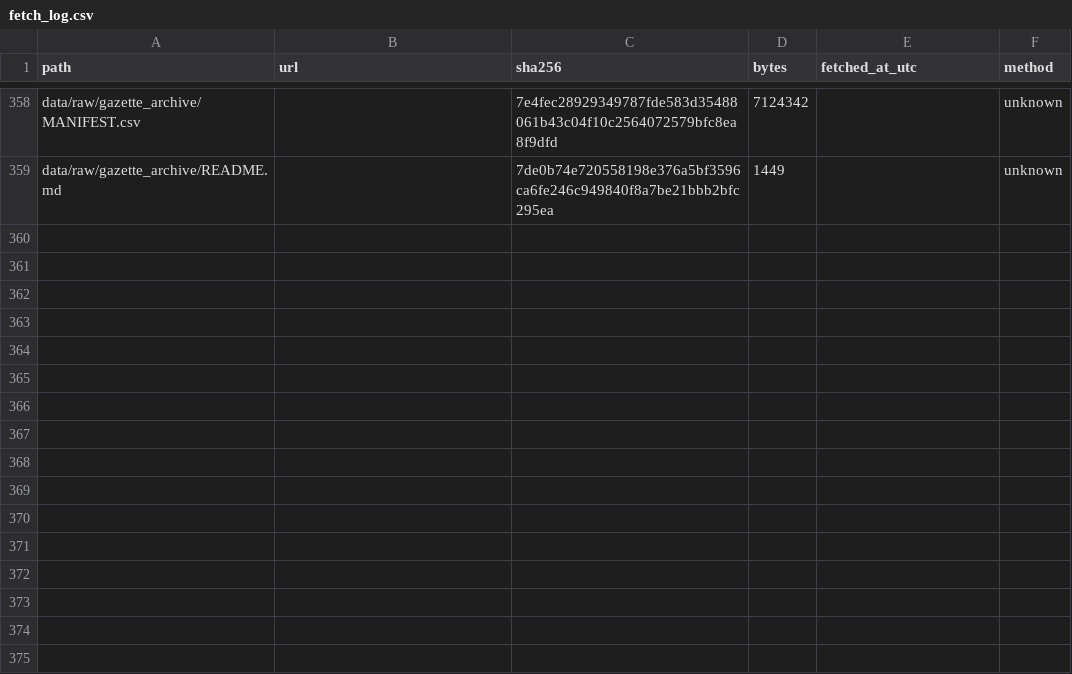
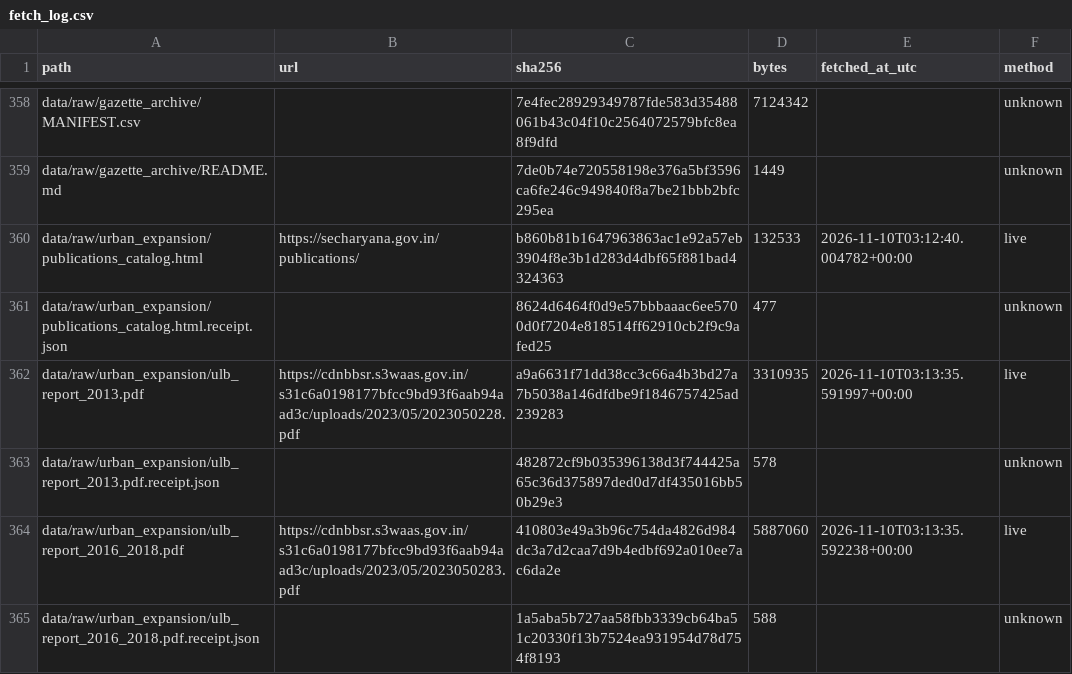
Before and after one commit to in-rolls/local_elections_haryana, a CSV file: data/raw/fetch_log.csv, drawn as a sheet; only a part is shown, gaps mark what is left out.

Commit message:
Preserve Haryana municipal election reports with verified source receipts

```diff
--- a/data/raw/fetch_log.csv
+++ b/data/raw/fetch_log.csv
@@ -359 +359,7 @@ data/raw/gazette_archive/MANIFEST.csv,,7e4fec28929349787fde583d35488061b43c04f10
 data/raw/gazette_archive/README.md,,7de0b74e720558198e376a5bf3596ca6fe246c949840f8a7be21bbb2bfc295ea,1449,,unknown
+data/raw/urban_expansion/publications_catalog.html,https://secharyana.gov.in/publications/,b860b81b1647963863ac1e92a57eb3904f8e3b1d283d4dbf65f881bad4324363,132533,2026-11-10T03:12:40.004782+00:00,live
+data/raw/urban_expansion/publications_catalog.html.receipt.json,,8624d6464f0d9e57bbbaaac6ee5700d0f7204e818514ff62910cb2f9c9afed25,477,,unknown
+data/raw/urban_expansion/ulb_report_2013.pdf,https://cdnbbsr.s3waas.gov.in/s31c6a0198177bfcc9bd93f6aab94aad3c/uploads/2023/05/2023050228.pdf,a9a6631f71dd38cc3c66a4b3bd27a7b5038a146dfdbe9f1846757425ad239283,3310935,2026-11-10T03:13:35.591997+00:00,live
+data/raw/urban_expansion/ulb_report_2013.pdf.receipt.json,,482872cf9b035396138d3f744425a65c36d375897ded0d7df435016bb50b29e3,578,,unknown
+data/raw/urban_expansion/ulb_report_2016_2018.pdf,https://cdnbbsr.s3waas.gov.in/s31c6a0198177bfcc9bd93f6aab94aad3c/uploads/2023/05/2023050283.pdf,410803e49a3b96c754da4826d984dc3a7d2caa7d9b4edbf692a010ee7ac6da2e,5887060,2026-11-10T03:13:35.592238+00:00,live
+data/raw/urban_expansion/ulb_report_2016_2018.pdf.receipt.json,,1a5aba5b727aa58fbb3339cb64ba51c20330f13b7524ea931954d78d754f8193,588,,unknown
```
Also changed, not shown: 8 other files.
